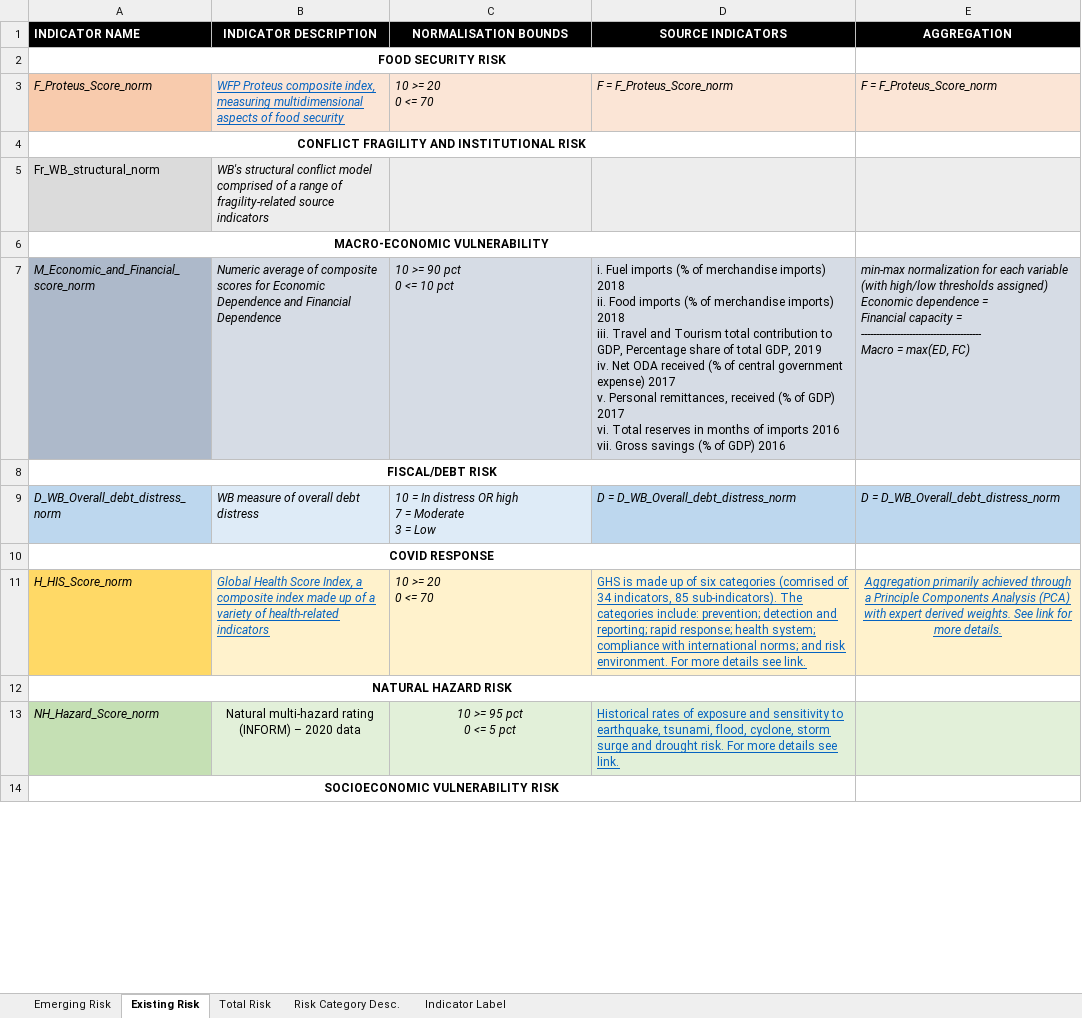
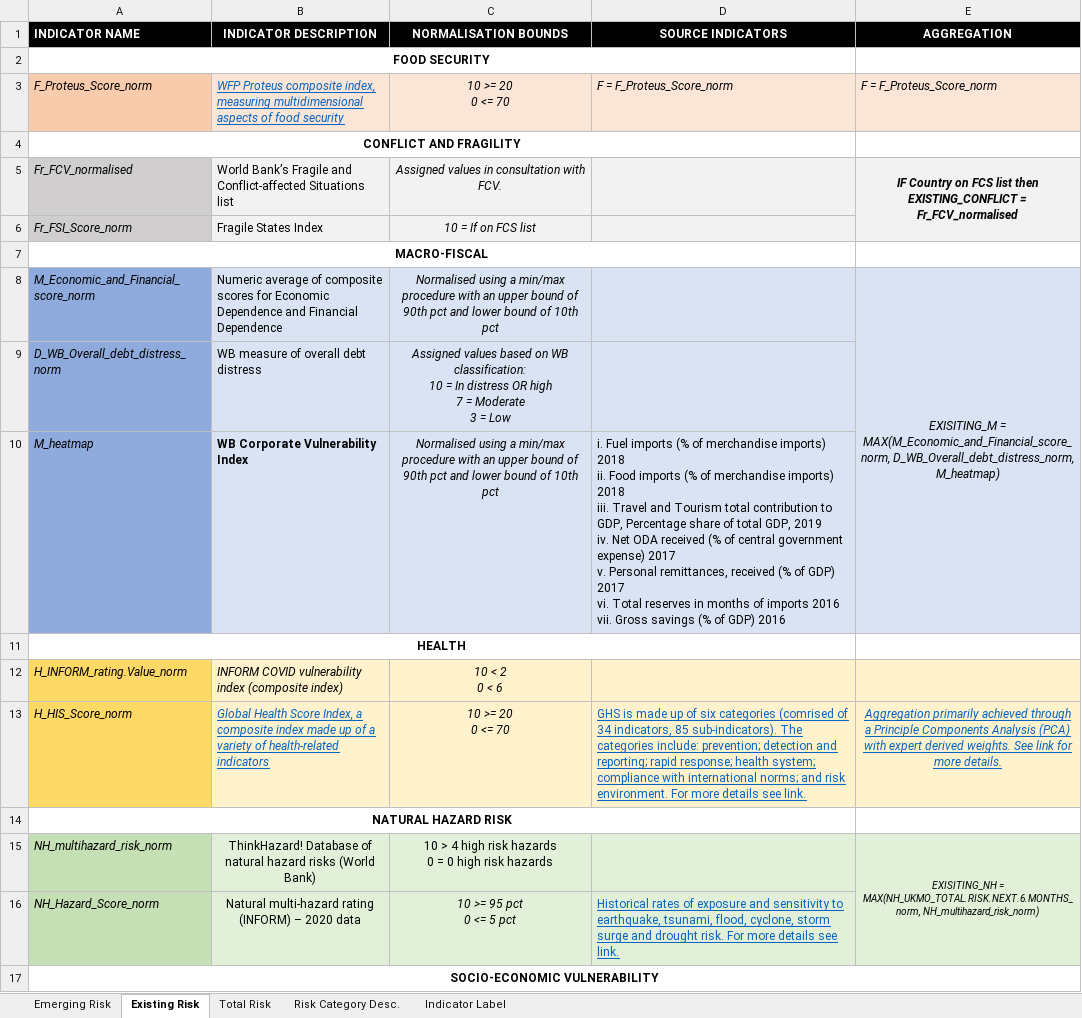
Before and after one commit to simonkassel/compoundriskdata, an Excel workbook: Indicator aggregation.xlsx, sheet Existing Risk, drawn as a sheet; only a part is shown; values as stored, in another font and other column widths than the file's, no borders; charts and pictures not drawn; removed rows and columns are numbered as before the commit, all else as after; ↵ is a line break in a cell; the diff covers the shown part only; the diff names each change by its address in the sheet, - before the commit and + after, or states it on an @@ line.

Commit message:
Udate indicator aggregation file

```diff
--- a/Indicator aggregation.xlsx (sheet Existing Risk)
+++ b/Indicator aggregation.xlsx (sheet Existing Risk)
-A2 (INDICATOR NAME): FOOD SECURITY RISK
+A2 (INDICATOR NAME): FOOD SECURITY
-C3 alignment: left
+C3 alignment: center
-A4 (INDICATOR NAME): CONFLICT FRAGILITY AND INSTITUTIONAL RISK
+A4 (INDICATOR NAME): CONFLICT AND FRAGILITY
-row 5: Fr_WB_structural_norm | WB's structural conflict model comprised of a range of fragility-related source indicators
+row 5: Fr_FCV_normalised | World Bank’s Fragile and Conflict-affected Situations list | Assigned values in consultation with FCV. |  | IF Country on FCS list then EXISTING_CONFLICT = Fr_FCV_normalised
+row 6: Fr_FSI_Score_norm | Fragile States Index | 10 = If on FCS list
-A7 (INDICATOR NAME): MACRO-ECONOMIC VULNERABILITY
+A7 (INDICATOR NAME): MACRO-FISCAL
-A8 fill: #ADB9CA
+A8 fill: #8FAADC
-B8 italic: on
+B8 italic: off
-C8 (NORMALISATION BOUNDS): 10 >= 90 pct ↵ 0 <= 10 pct
+C8 (NORMALISATION BOUNDS): Normalised using a min/max procedure with an upper bound of 90th pct and lower bound of 10th pct
-C8 alignment: left
+C8 alignment: center
-D8 (SOURCE INDICATORS): i. Fuel imports (% of merchandise imports) 2018 ↵ ii. Food imports (% of merchandise imports) 2018 ↵ iii. Travel and Tourism total contribution to GDP, Percentage share of total GDP, 2019 ↵ iv. Net ODA received (% of central government expense) 2017 ↵ v. Personal remittances, received (% of GDP) 2017 ↵ vi. Total reserves in months of imports 2016 ↵ vii. Gross savings (% of GDP) 2016
+D8 (SOURCE INDICATORS): (empty)
-E8 (AGGREGATION): min-max normalization for each variable (with high/low thresholds assigned) ↵ Economic dependence = ↵ Financial capacity = ↵ ---------------------------------------- ↵ Macro = max(ED, FC)
+E8 (AGGREGATION): EXISITING_M = MAX(M_Economic_and_Financial_score_norm, D_WB_Overall_debt_distress_norm, ↵ M_heatmap)
-E8 alignment: left
+E8 alignment: center
+E8:E10 merged
-row 8: FISCAL/DEBT RISK
-A9 fill: #BDD7EE
+A9 fill: #8FAADC
-B9 italic: on
+B9 italic: off
-C9 (NORMALISATION BOUNDS): 10 =…
+C9 (NORMALISATION BOUNDS): Assigned values based on WB classification: ↵ 10 =…
-C9 alignment: left
+C9 alignment: center
-D9 (SOURCE INDICATORS): D = D_WB_Overall_debt_distress_norm
+D9 (SOURCE INDICATORS): (empty)
-D9:E9 fill: #BDD7EE
+D9:E9 fill: #DAE3F3
-E9 (AGGREGATION): D = D_WB_Overall_debt_distress_norm
+E9 (AGGREGATION): (empty)
+row 10: M_heatmap | WB Corporate Vulnerability Index | Normalised using a min/max procedure with an upper bound of 90th pct and lower bound of 10th pct | i. Fuel imports (% of merchandise imports) 2018 ↵ ii. Food imports (% of merchandise imports) 2018 ↵ iii. Travel and Tourism total contribution to GDP, Percentage share of total GDP, 2019 ↵ iv. Net ODA received (% of central government expense) 2017 ↵ v. Personal remittances, received (% of GDP) 2017 ↵ vi. Total reserves in months of imports 2016 ↵ vii. Gross savings (% of GDP) 2016
-A11 (INDICATOR NAME): COVID RESPONSE
+A11 (INDICATOR NAME): HEALTH
+row 12: H_INFORM_rating.Value_norm | INFORM COVID vulnerability index (composite index) | 10 < 2 ↵ 0 < 6
-C13 alignment: left
+C13 alignment: center
+row 15: NH_multihazard_risk_norm | ThinkHazard! Database of natural hazard risks (World Bank) | 10 > 4 high risk hazards ↵ 0 = 0 high risk hazards |  | EXISITING_NH = MAX(NH_UKMO_TOTAL.RISK.NEXT.6.MONTHS_norm, NH_multihazard_risk_norm)
-A17 (INDICATOR NAME): SOCIOECONOMIC VULNERABILITY RISK
+A17 (INDICATOR NAME): SOCIO-ECONOMIC VULNERABILITY
-A14:D14 merged
+A17:E17 merged
```
Also changed, not shown: 1 edited cell and cell formats elsewhere in this sheet, sheet Emerging Risk, sheet Indicator Label, sheet Risk Category Desc., sheet Total Risk, charts or pictures.
